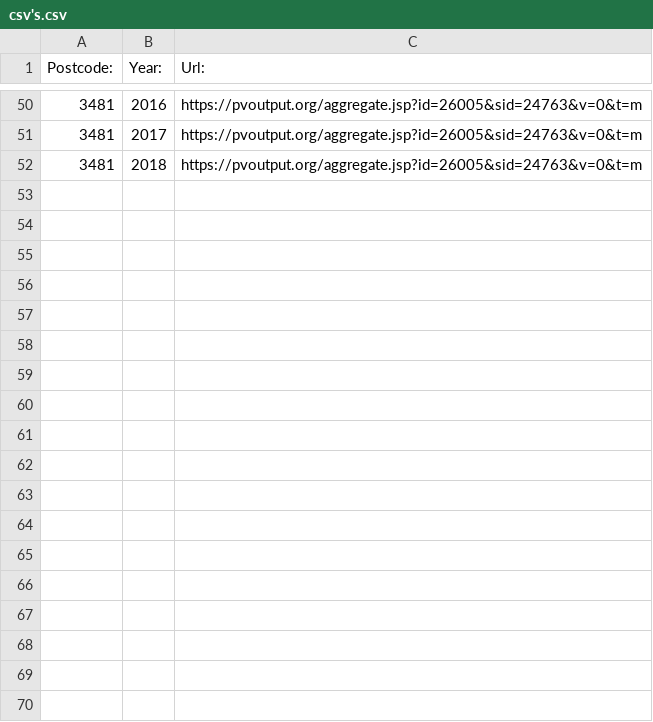
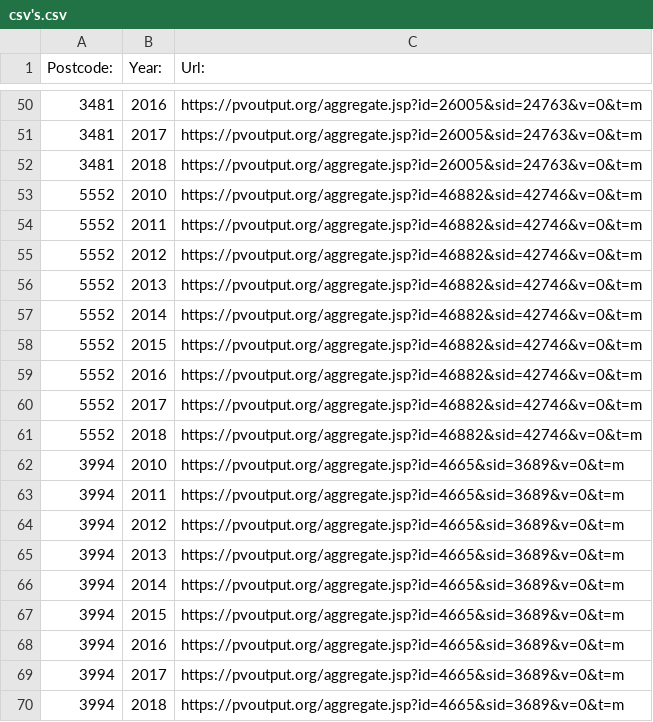
Before and after one commit to lotteph/tweedejaarsproject, a CSV file: data/csv's.csv, drawn as a sheet; only a part is shown, gaps mark what is left out.

```diff
--- a/data/csv's.csv
+++ b/data/csv's.csv
@@ -52 +52,19 @@ Postcode:,Year:,Url:
 3481,2018,https://pvoutput.org/aggregate.jsp?id=26005&sid=24763&v=0&t=m
+5552,2010,https://pvoutput.org/aggregate.jsp?id=46882&sid=42746&v=0&t=m
+5552,2011,https://pvoutput.org/aggregate.jsp?id=46882&sid=42746&v=0&t=m
+5552,2012,https://pvoutput.org/aggregate.jsp?id=46882&sid=42746&v=0&t=m
+5552,2013,https://pvoutput.org/aggregate.jsp?id=46882&sid=42746&v=0&t=m
+5552,2014,https://pvoutput.org/aggregate.jsp?id=46882&sid=42746&v=0&t=m
+5552,2015,https://pvoutput.org/aggregate.jsp?id=46882&sid=42746&v=0&t=m
+5552,2016,https://pvoutput.org/aggregate.jsp?id=46882&sid=42746&v=0&t=m
+5552,2017,https://pvoutput.org/aggregate.jsp?id=46882&sid=42746&v=0&t=m
+5552,2018,https://pvoutput.org/aggregate.jsp?id=46882&sid=42746&v=0&t=m
+3994,2010,https://pvoutput.org/aggregate.jsp?id=4665&sid=3689&v=0&t=m
+3994,2011,https://pvoutput.org/aggregate.jsp?id=4665&sid=3689&v=0&t=m
+3994,2012,https://pvoutput.org/aggregate.jsp?id=4665&sid=3689&v=0&t=m
+3994,2013,https://pvoutput.org/aggregate.jsp?id=4665&sid=3689&v=0&t=m
+3994,2014,https://pvoutput.org/aggregate.jsp?id=4665&sid=3689&v=0&t=m
+3994,2015,https://pvoutput.org/aggregate.jsp?id=4665&sid=3689&v=0&t=m
+3994,2016,https://pvoutput.org/aggregate.jsp?id=4665&sid=3689&v=0&t=m
+3994,2017,https://pvoutput.org/aggregate.jsp?id=4665&sid=3689&v=0&t=m
+3994,2018,https://pvoutput.org/aggregate.jsp?id=4665&sid=3689&v=0&t=m
```
Also changed, not shown: 1 other file.
